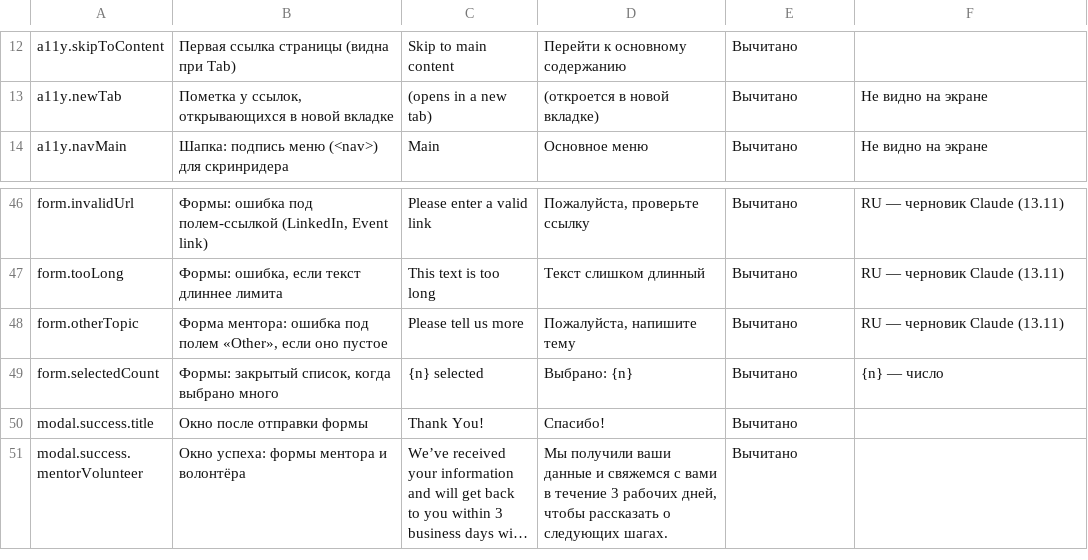
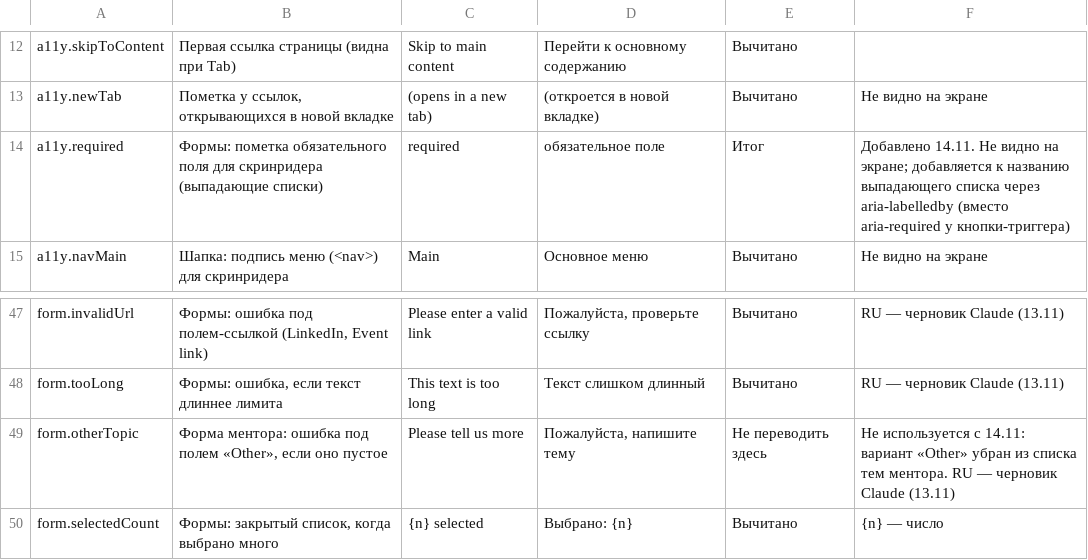
Before and after one commit to WorkChat-Seattle/workchat-seattle-website, a CSV file: content/texts/common.csv, drawn as a sheet; only a part is shown, gaps mark what is left out; the shorter side is filled out with more unchanged rows; long unchanged cells end in ….

```diff
--- a/content/texts/common.csv
+++ b/content/texts/common.csv
@@ -13,2 +13,3 @@ a11y.skipToContent,Первая ссылка страницы (видна при
 a11y.newTab,"Пометка у ссылок, открывающихся в новой вкладке",(opens in a new tab),(откроется в новой вкладке),Вычитано,Не видно на экране
+a11y.required,Формы: пометка обязательного поля для скринридера (выпадающие списки),required,обязательное поле,Итог,Добавлено 14.11. Не видно на экране; добавляется к названию выпадающего списка через aria-labelledby (вместо aria-required у кнопки-триггера)
 a11y.navMain,Шапка: подпись меню (<nav>) для скринридера,Main,Основное меню,Вычитано,Не видно на экране
@@ -53,3 +54,3 @@ form.invalidUrl,"Формы: ошибка под полем-ссылкой (Link
 form.tooLong,"Формы: ошибка, если текст длиннее лимита",This text is too long,Текст слишком длинный,Вычитано,RU — черновик Claude (13.11)
-form.otherTopic,"Форма ментора: ошибка под полем «Other», если оно пустое",Please tell us more,"Пожалуйста, напишите тему",Вычитано,RU — черновик Claude (13.11)
+form.otherTopic,"Форма ментора: ошибка под полем «Other», если оно пустое",Please tell us more,"Пожалуйста, напишите тему",Не переводить здесь,Не используется с 14.11: вариант «Other» убран из списка тем ментора. RU — черновик Claude (13.11)
 form.selectedCount,"Формы: закрытый список, когда выбрано много",{n} selected,Выбрано: {n},Вычитано,{n} — число
```
Also changed, not shown: 3 other files.
